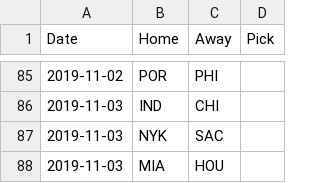
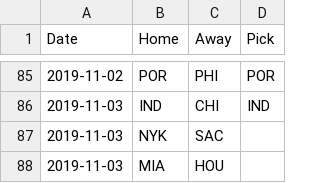
Before and after one commit to lemon-lyman/nba_predictions, a CSV file: nba_predictions/data/Carlos - fte_spreadsheet.csv, drawn as a sheet; only a part is shown, gaps mark what is left out; the diff covers the shown part only.

```diff
--- a/nba_predictions/data/Carlos - fte_spreadsheet.csv
+++ b/nba_predictions/data/Carlos - fte_spreadsheet.csv
@@ -85,3 +85,3 @@ Date,Home,Away,Pick
-2019-11-02,POR,PHI,
-2019-11-03,IND,CHI,
+2019-11-02,POR,PHI,POR
+2019-11-03,IND,CHI,IND
 2019-11-03,NYK,SAC,
```
Also changed, not shown: 27 edited cells elsewhere in this file, nba_predictions/data/Koen - fte_spreadsheet.csv, nba_predictions/data/Nick - fte_spreadsheet.csv, 2 other files.
